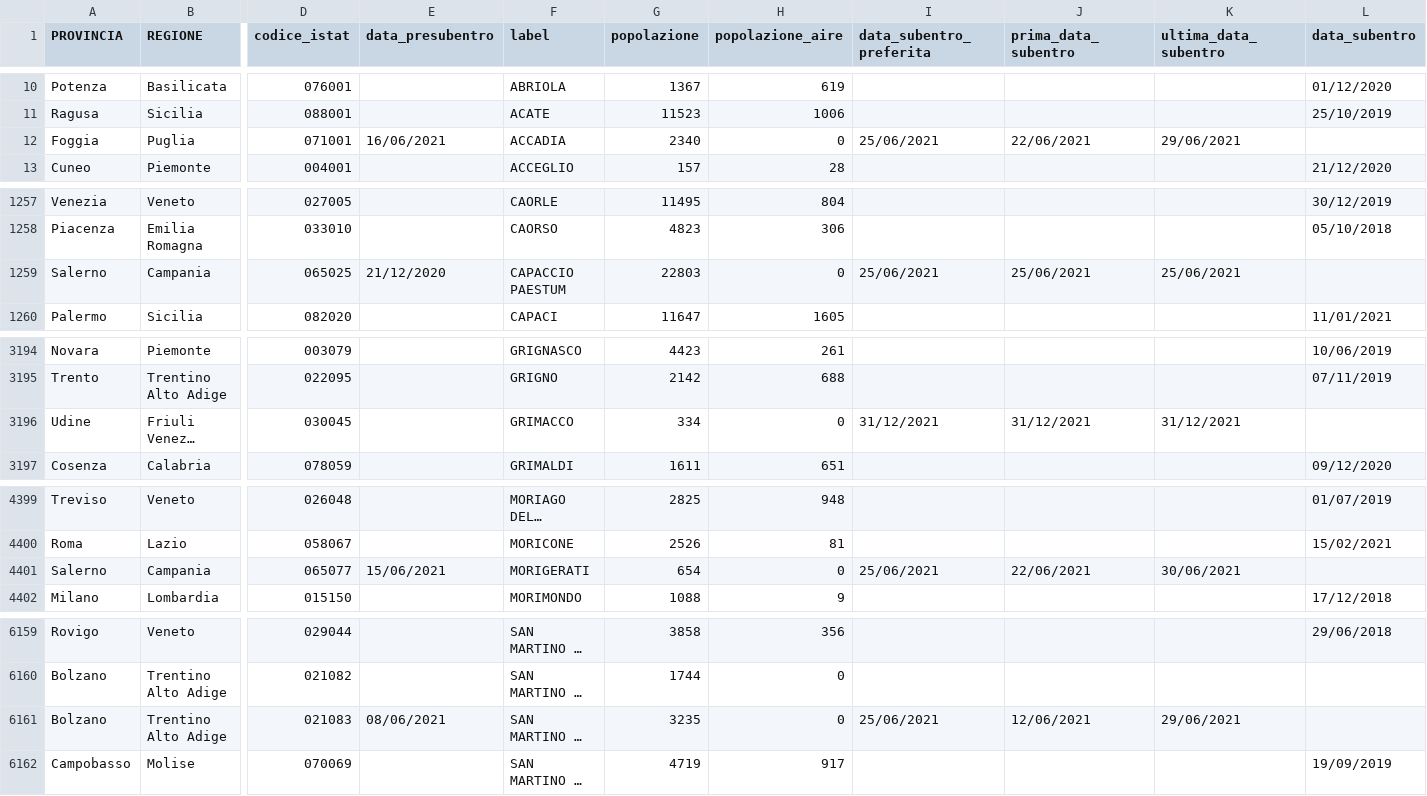
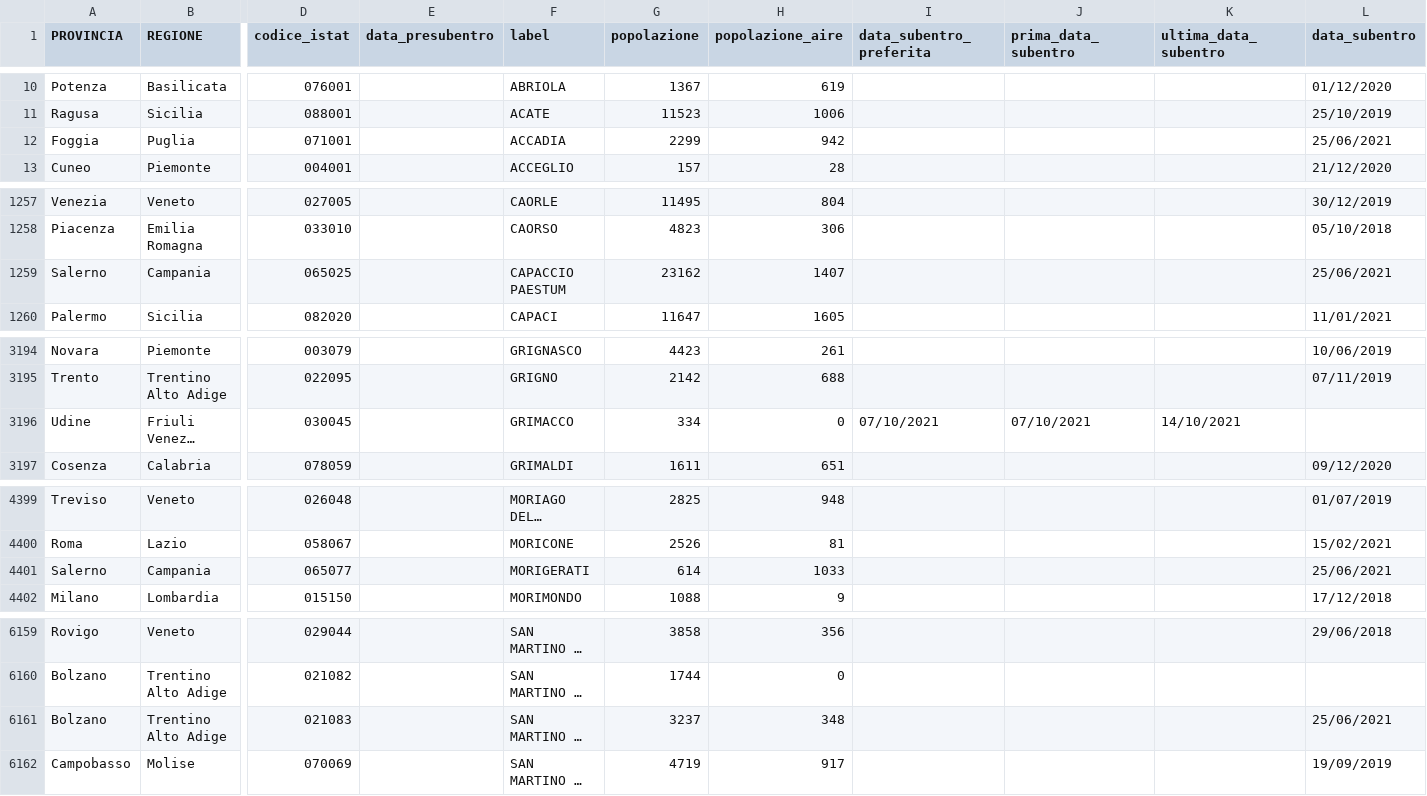
Before and after one commit to aborruso/archivioDatiPubbliciPreziosi, a CSV file: docs/ANPRdatiMigrazione/ANPRdatiMigrazione.csv, drawn as a sheet; only a part is shown, gaps mark what is left out; long unchanged cells end in …; the diff names each change by its address in the sheet, - before the commit and + after, or states it on an @@ line.

```diff
--- a/docs/ANPRdatiMigrazione/ANPRdatiMigrazione.csv
+++ b/docs/ANPRdatiMigrazione/ANPRdatiMigrazione.csv
-E12 (data_presubentro): 16/06/2021
+E12 (data_presubentro): (empty)
-G12 (popolazione): 2340
+G12 (popolazione): 2299
-H12 (popolazione_aire): 0
+H12 (popolazione_aire): 942
-I12 (data_subentro_preferita): 25/06/2021
+I12 (data_subentro_preferita): (empty)
-J12 (prima_data_subentro): 22/06/2021
+J12 (prima_data_subentro): (empty)
-K12 (ultima_data_subentro): 29/06/2021
+K12 (ultima_data_subentro): (empty)
-L12 (data_subentro): (empty)
+L12 (data_subentro): 25/06/2021
-E1259 (data_presubentro): 21/12/2020
+E1259 (data_presubentro): (empty)
-G1259 (popolazione): 22803
+G1259 (popolazione): 23162
-H1259 (popolazione_aire): 0
+H1259 (popolazione_aire): 1407
-I1259 (data_subentro_preferita): 25/06/2021
+I1259 (data_subentro_preferita): (empty)
-J1259 (prima_data_subentro): 25/06/2021
+J1259 (prima_data_subentro): (empty)
-K1259 (ultima_data_subentro): 25/06/2021
+K1259 (ultima_data_subentro): (empty)
-L1259 (data_subentro): (empty)
+L1259 (data_subentro): 25/06/2021
-I3196 (data_subentro_preferita): 31/12/2021
+I3196 (data_subentro_preferita): 07/10/2021
-J3196 (prima_data_subentro): 31/12/2021
+J3196 (prima_data_subentro): 07/10/2021
-K3196 (ultima_data_subentro): 31/12/2021
+K3196 (ultima_data_subentro): 14/10/2021
-E4401 (data_presubentro): 15/06/2021
+E4401 (data_presubentro): (empty)
-G4401 (popolazione): 654
+G4401 (popolazione): 614
-H4401 (popolazione_aire): 0
+H4401 (popolazione_aire): 1033
-I4401 (data_subentro_preferita): 25/06/2021
+I4401 (data_subentro_preferita): (empty)
-J4401 (prima_data_subentro): 22/06/2021
+J4401 (prima_data_subentro): (empty)
-K4401 (ultima_data_subentro): 30/06/2021
+K4401 (ultima_data_subentro): (empty)
-L4401 (data_subentro): (empty)
+L4401 (data_subentro): 25/06/2021
-E6161 (data_presubentro): 08/06/2021
+E6161 (data_presubentro): (empty)
-G6161 (popolazione): 3235
+G6161 (popolazione): 3237
-H6161 (popolazione_aire): 0
+H6161 (popolazione_aire): 348
-I6161 (data_subentro_preferita): 25/06/2021
+I6161 (data_subentro_preferita): (empty)
-J6161 (prima_data_subentro): 12/06/2021
+J6161 (prima_data_subentro): (empty)
-K6161 (ultima_data_subentro): 29/06/2021
+K6161 (ultima_data_subentro): (empty)
-L6161 (data_subentro): (empty)
+L6161 (data_subentro): 25/06/2021
```
